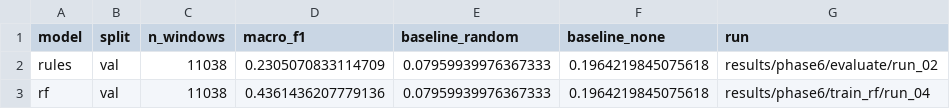
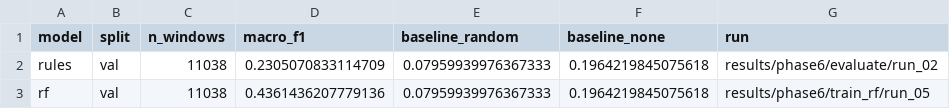
Before and after one commit to tienlamict/cv-action-recognition, a CSV file: results/model_comparison.csv, drawn as a sheet.

```diff
--- a/results/model_comparison.csv
+++ b/results/model_comparison.csv
@@ -2,2 +2,2 @@ model,split,n_windows,macro_f1,baseline_random,baseline_none,run
 rules,val,11038,0.2305070833114709,0.07959939976367333,0.1964219845075618,results/phase6/evaluate/run_02
-rf,val,11038,0.4361436207779136,0.07959939976367333,0.1964219845075618,results/phase6/train_rf/run_04
+rf,val,11038,0.4361436207779136,0.07959939976367333,0.1964219845075618,results/phase6/train_rf/run_05
```
Also changed, not shown: 40 other files.
